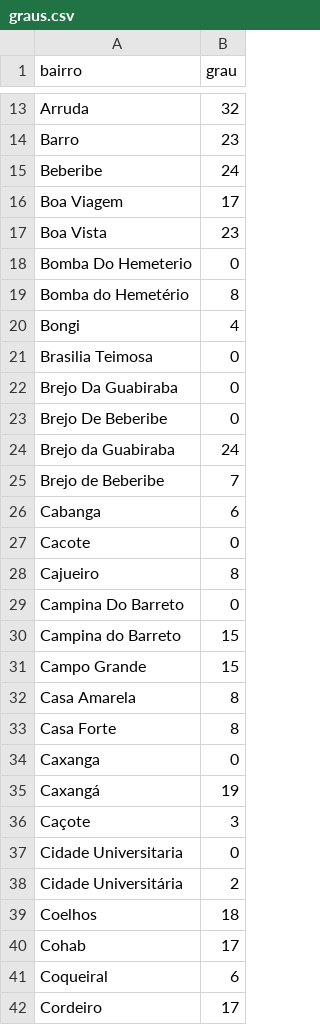
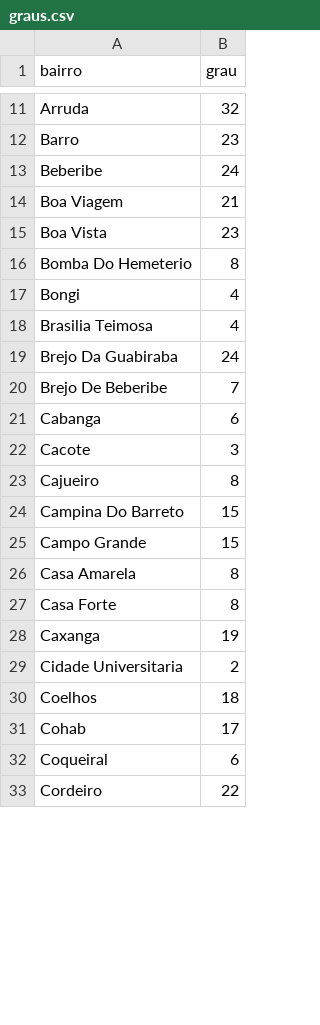
Before and after one commit to Fcc2187/projeto-grafos, a CSV file: out/graus.csv, drawn as a sheet; only a part is shown, gaps mark what is left out; the diff covers the shown part only.

```diff
--- a/out/graus.csv
+++ b/out/graus.csv
@@ -15,17 +13,13 @@ Barro,23
 Beberibe,24
-Boa Viagem,17
+Boa Viagem,21
 Boa Vista,23
-Bomba Do Hemeterio,0
-Bomba do Hemetério,8
+Bomba Do Hemeterio,8
 Bongi,4
-Brasilia Teimosa,0
-Brejo Da Guabiraba,0
-Brejo De Beberibe,0
-Brejo da Guabiraba,24
-Brejo de Beberibe,7
+Brasilia Teimosa,4
+Brejo Da Guabiraba,24
+Brejo De Beberibe,7
 Cabanga,6
-Cacote,0
+Cacote,3
 Cajueiro,8
-Campina Do Barreto,0
-Campina do Barreto,15
+Campina Do Barreto,15
 Campo Grande,15
@@ -33,7 +27,4 @@ Casa Amarela,8
 Casa Forte,8
-Caxanga,0
-Caxangá,19
-Caçote,3
-Cidade Universitaria,0
-Cidade Universitária,2
+Caxanga,19
+Cidade Universitaria,2
 Coelhos,18
@@ -41,2 +32,2 @@ Cohab,17
 Coqueiral,6
-Cordeiro,17
+Cordeiro,22
```
Also changed, not shown: 2 added rows, 26 removed rows and 38 edited cells elsewhere in this file, 3 other files.
